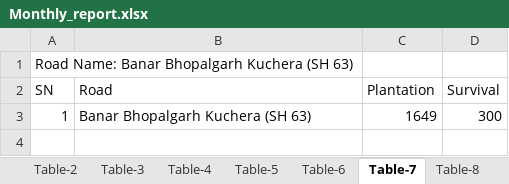
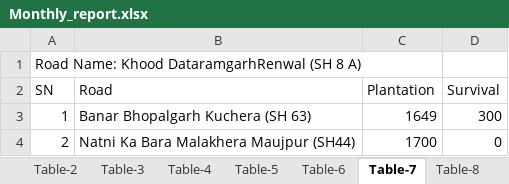
Before and after one commit to mrsujitjha/pcms, an Excel workbook: Monthly_report.xlsx, sheet Table-7, drawn as a sheet; values as stored, in another font and other column widths than the file's, no borders; the diff names each change by its address in the sheet, - before the commit and + after, or states it on an @@ line.

```diff
--- a/Monthly_report.xlsx (sheet Table-7)
+++ b/Monthly_report.xlsx (sheet Table-7)
-A1 (SN): Road Name: Banar Bhopalgarh Kuchera (SH 63)
+A1 (SN): Road Name: Khood DataramgarhRenwal (SH 8 A)
+row 4: 2 | Natni Ka Bara Malakhera Maujpur (SH44) | 1700 | 0
```
Also changed, not shown: sheet Table-1, sheet Table-2, sheet Table-6, sheet Table-5, sheet Table-3, sheet Table-4, 1 more sheet, 5 other files.
